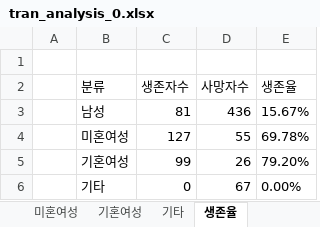
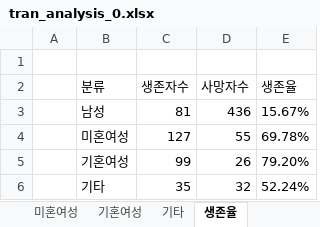
Before and after one commit to kimsk920825/morning_warming_up, an Excel workbook: morning_201224/tran_analysis_0.xlsx, sheet 생존율, drawn as a sheet; values as stored, in another font and other column widths than the file's, no borders; the diff names each change by its address in the sheet, - before the commit and + after, or states it on an @@ line.

Commit message:
morning_practice

```diff
--- a/morning_201224/tran_analysis_0.xlsx (sheet 생존율)
+++ b/morning_201224/tran_analysis_0.xlsx (sheet 생존율)
-C6 (생존자수): 0
+C6 (생존자수): 35
-D6 (사망자수): 67
+D6 (사망자수): 32
-E6 (생존율): 0.00%
+E6 (생존율): 52.24%
```
Also changed, not shown: 1 other file.
